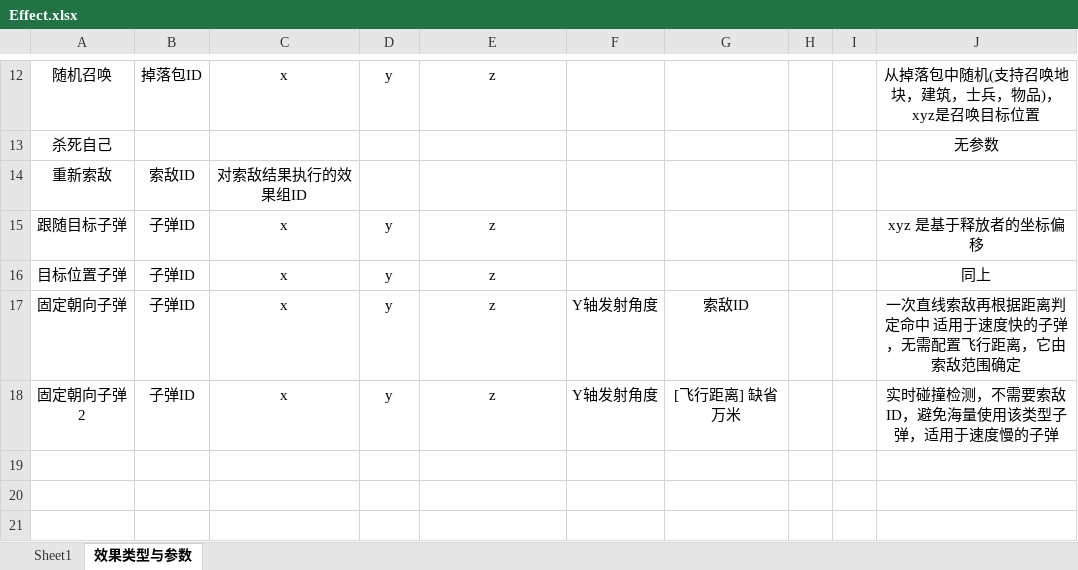
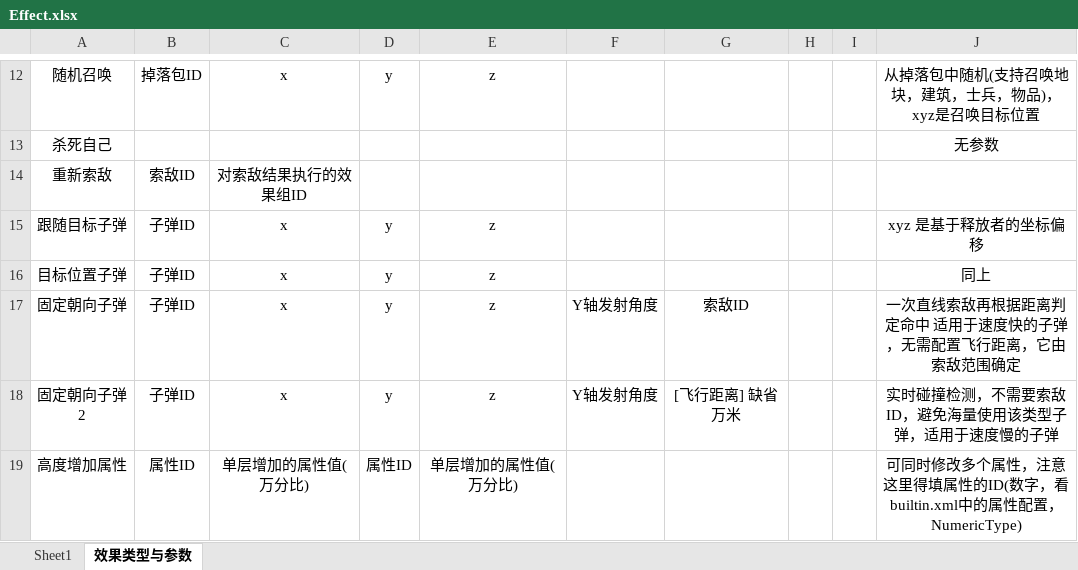
Before and after one commit to alsostone/com.stone.et8, an Excel workbook: Unity/Assets/Config/Excel/Datas/Skill/Effect.xlsx, sheet 效果类型与参数, drawn as a sheet; only a part is shown, gaps mark what is left out; values as stored, in another font and other column widths than the file's, no borders; the diff names each change by its address in the sheet, - before the commit and + after, or states it on an @@ line.

```diff
--- a/Unity/Assets/Config/Excel/Datas/Skill/Effect.xlsx (sheet 效果类型与参数)
+++ b/Unity/Assets/Config/Excel/Datas/Skill/Effect.xlsx (sheet 效果类型与参数)
+row 19: 高度增加属性 | 属性ID | 单层增加的属性值(万分比) | 属性ID | 单层增加的属性值(万分比) |  |  |  |  | 可同时修改多个属性，注意这里得填属性的ID(数字，看builtin.xml中的属性配置，NumericType)
```
Also changed, not shown: sheet Sheet1, Unity/Assets/Config/Excel/Datas/Skill/Skill.xlsx, Unity/Assets/Config/Excel/Datas/Unit/Block.xlsx, 44 other files.
